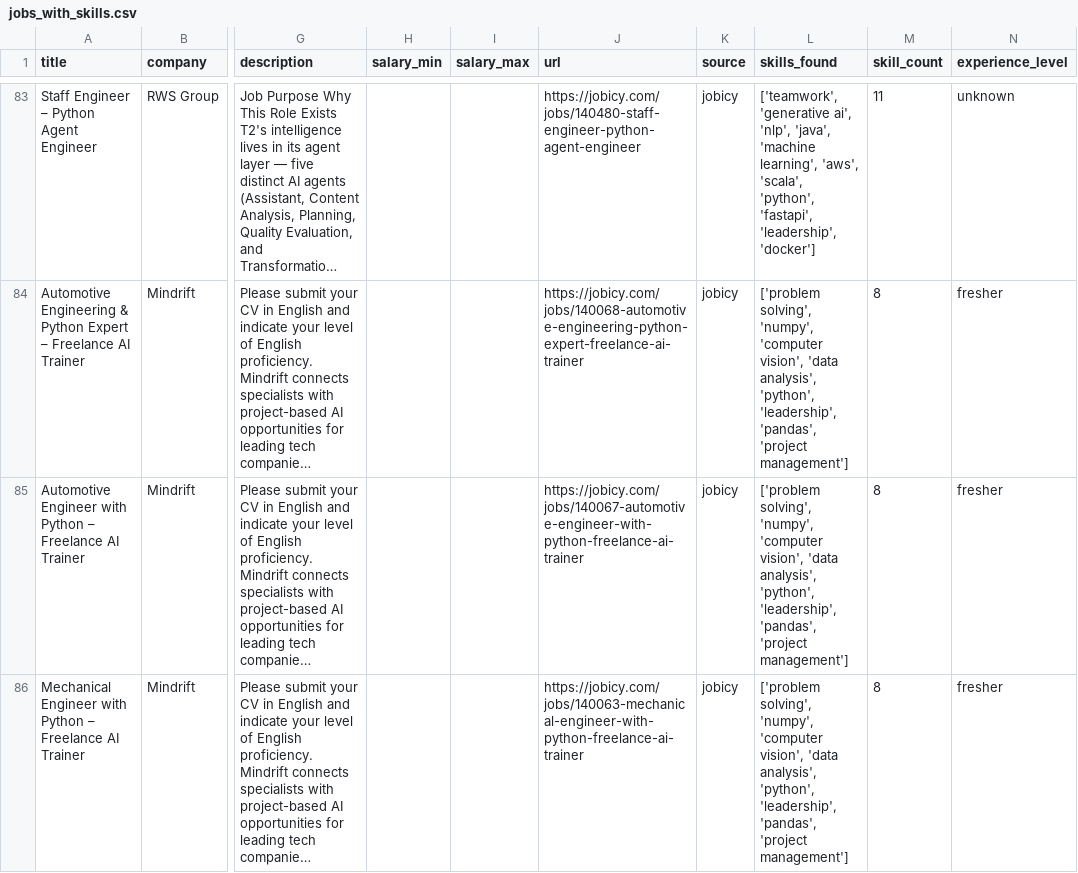
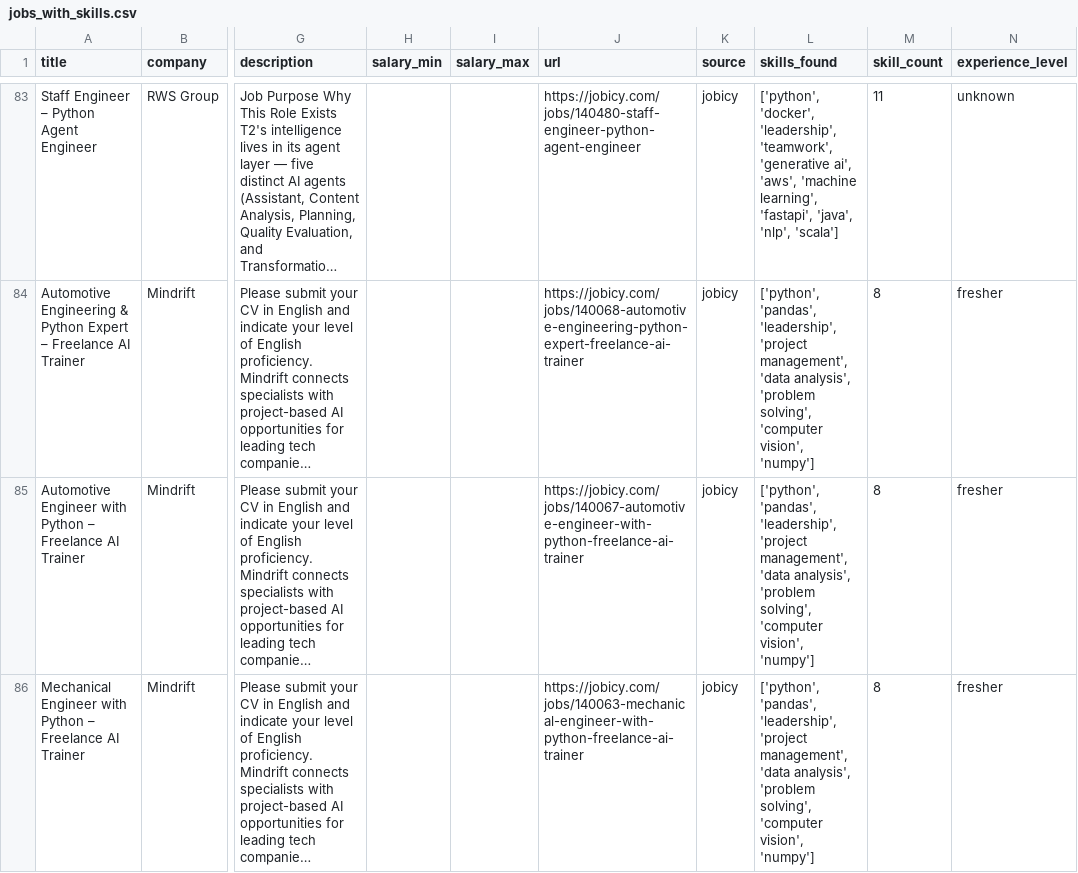
Before and after one commit to reddymohan-pro/pathfinder-job-navigator, a CSV file: data/jobs_with_skills.csv, drawn as a sheet; only a part is shown, gaps mark what is left out; long unchanged cells end in …; the diff covers the shown part only; the diff names each change by its address in the sheet, - before the commit and + after, or states it on an @@ line.

```diff
--- a/data/jobs_with_skills.csv
+++ b/data/jobs_with_skills.csv
-L83 (skills_found): ['teamwork', 'generative ai', 'nlp', 'java', 'machine learning', 'aws', 'scala', 'python', 'fastapi', 'leadership', 'docker']
+L83 (skills_found): ['python', 'docker', 'leadership', 'teamwork', 'generative ai', 'aws', 'machine learning', 'fastapi', 'java', 'nlp', 'scala']
-L84:L86 (skills_found): ['problem solving', 'numpy', 'computer vision', 'data analysis', 'python', 'leadership', 'pandas', 'project management']
+L84:L86 (skills_found): ['python', 'pandas', 'leadership', 'project management', 'data analysis', 'problem solving', 'computer vision', 'numpy']
```
Also changed, not shown: 81 edited cells elsewhere in this file, data/skill_frequency.csv, 1 other file.
